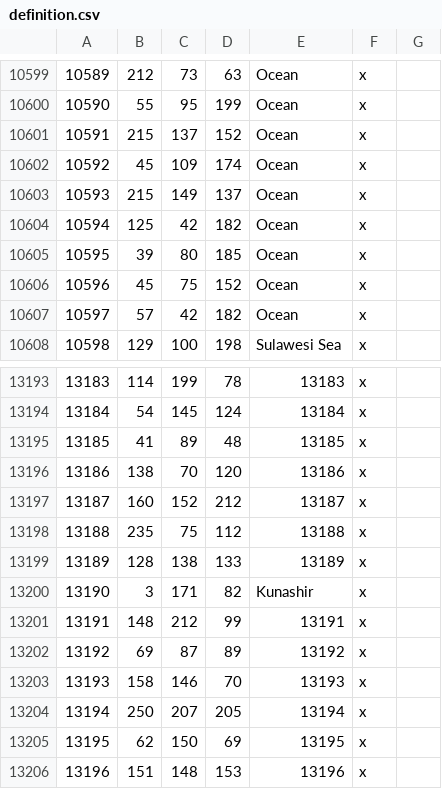
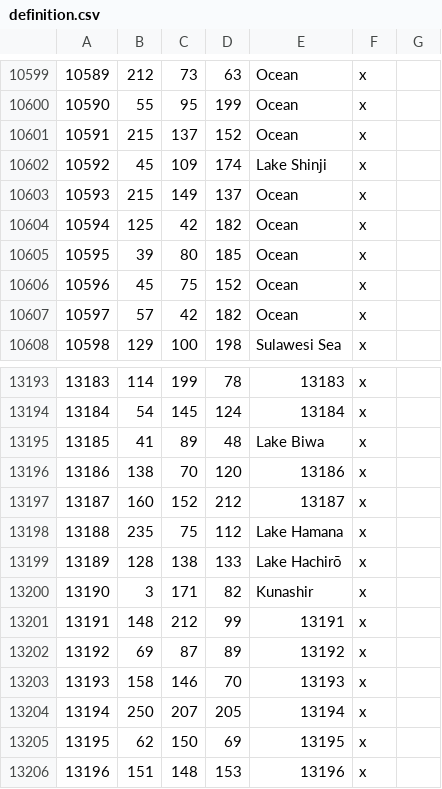
Before and after one commit to Rajas-of-Indochina/mod, a CSV file: indochina/map_data/definition.csv, drawn as a sheet; only a part is shown, gaps mark what is left out.

```diff
--- a/indochina/map_data/definition.csv
+++ b/indochina/map_data/definition.csv
@@ -10601,3 +10601,3 @@
 10591;215;137;152;Ocean;x;
-10592;45;109;174;Ocean;x;
+10592;45;109;174;Lake Shinji;x;
 10593;215;149;137;Ocean;x;
@@ -13194,7 +13194,7 @@
 13184;54;145;124;13184;x;
-13185;41;89;48;13185;x;
+13185;41;89;48;Lake Biwa;x;
 13186;138;70;120;13186;x;
 13187;160;152;212;13187;x;
-13188;235;75;112;13188;x;
-13189;128;138;133;13189;x;
+13188;235;75;112;Lake Hamana;x;
+13189;128;138;133;Lake Hachirō;x;
 13190;3;171;82;Kunashir;x;
```
Also changed, not shown: 11 other files.
